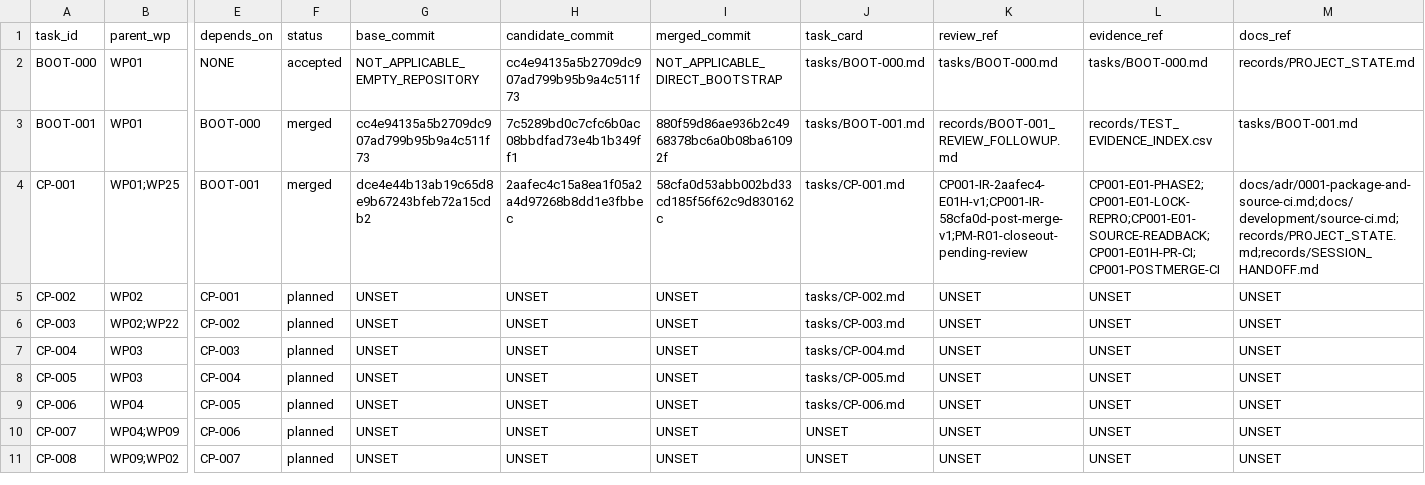
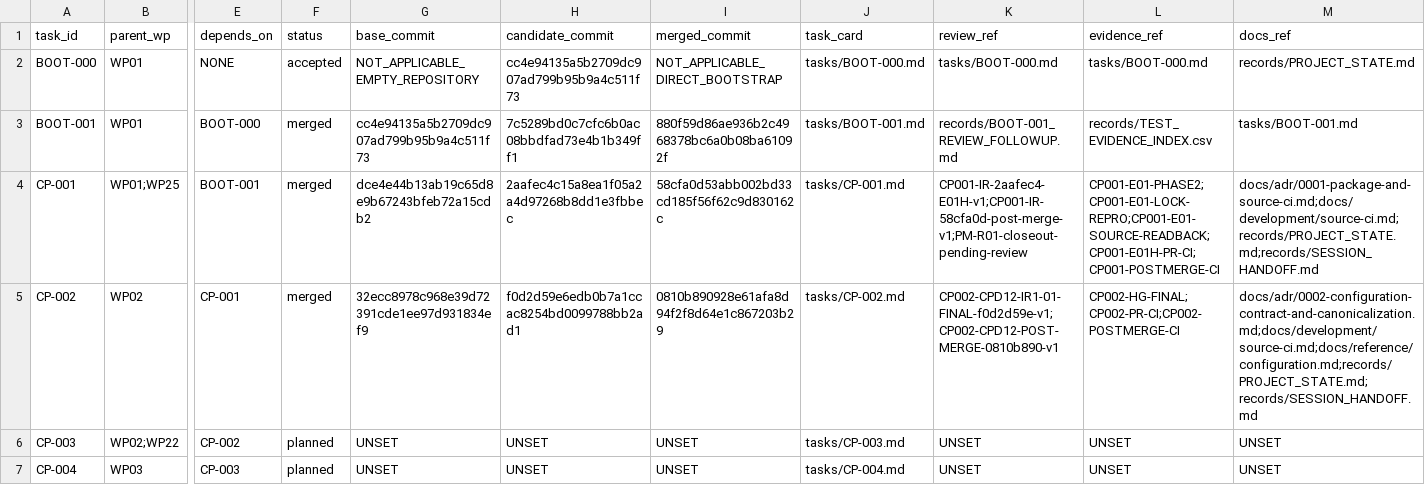
Before and after one commit to actools-pl/actDrupal, a CSV file: coding/records/TASK_LEDGER.csv, drawn as a sheet; only a part is shown, gaps mark what is left out; the shorter side is filled out with more unchanged rows; the diff names each change by its address in the sheet, - before the commit and + after, or states it on an @@ line.

```diff
--- a/coding/records/TASK_LEDGER.csv
+++ b/coding/records/TASK_LEDGER.csv
-F5 (status): planned
+F5 (status): merged
-G5 (base_commit): UNSET
+G5 (base_commit): 32ecc8978c968e39d72391cde1ee97d931834ef9
-H5 (candidate_commit): UNSET
+H5 (candidate_commit): f0d2d59e6edb0b7a1ccac8254bd0099788bb2ad1
-I5 (merged_commit): UNSET
+I5 (merged_commit): 0810b890928e61afa8d94f2f8d64e1c867203b29
-K5 (review_ref): UNSET
+K5 (review_ref): CP002-CPD12-IR1-01-FINAL-f0d2d59e-v1;CP002-CPD12-POST-MERGE-0810b890-v1
-L5 (evidence_ref): UNSET
+L5 (evidence_ref): CP002-HG-FINAL;CP002-PR-CI;CP002-POSTMERGE-CI
-M5 (docs_ref): UNSET
+M5 (docs_ref): docs/adr/0002-configuration-contract-and-canonicalization.md;docs/development/source-ci.md;docs/reference/configuration.md;records/PROJECT_STATE.md;records/SESSION_HANDOFF.md
```
Also changed, not shown: coding/records/DOCUMENTATION_REGISTER.csv, coding/records/REVIEW_LOG.csv, 6 other files.
